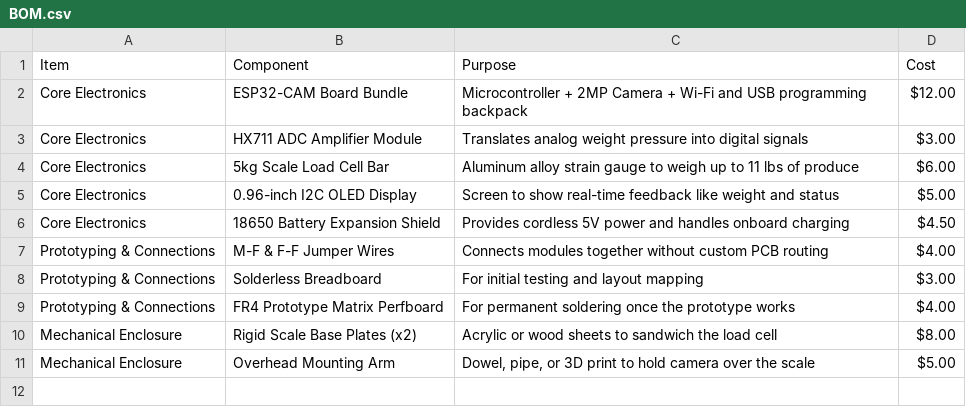
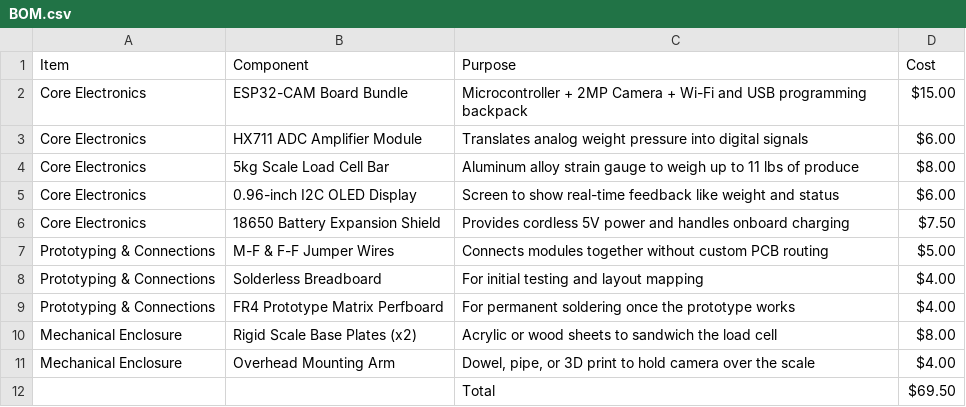
Before and after one commit to Ventengo1/Forge_Project1, a CSV file: BOM.csv, drawn as a sheet.

Commit message:
Adjust component costs in BOM.csv
Updated costs for various components in BOM.

```diff
--- a/BOM.csv
+++ b/BOM.csv
@@ -1,11 +1,12 @@
 Item,Component,Purpose,Cost
-Core Electronics,ESP32-CAM Board Bundle,Microcontroller + 2MP Camera + Wi-Fi and USB programming backpack,$12.00
-Core Electronics,HX711 ADC Amplifier Module,Translates analog weight pressure into digital signals,$3.00
-Core Electronics,5kg Scale Load Cell Bar,Aluminum alloy strain gauge to weigh up to 11 lbs of produce,$6.00
-Core Electronics,0.96-inch I2C OLED Display,Screen to show real-time feedback like weight and status,$5.00
-Core Electronics,18650 Battery Expansion Shield,Provides cordless 5V power and handles onboard charging,$4.50
-Prototyping & Connections,M-F & F-F Jumper Wires,Connects modules together without custom PCB routing,$4.00
-Prototyping & Connections,Solderless Breadboard,For initial testing and layout mapping,$3.00
+Core Electronics,ESP32-CAM Board Bundle,Microcontroller + 2MP Camera + Wi-Fi and USB programming backpack,$15.00
+Core Electronics,HX711 ADC Amplifier Module,Translates analog weight pressure into digital signals,$6.00
+Core Electronics,5kg Scale Load Cell Bar,Aluminum alloy strain gauge to weigh up to 11 lbs of produce,$8.00
+Core Electronics,0.96-inch I2C OLED Display,Screen to show real-time feedback like weight and status,$6.00
+Core Electronics,18650 Battery Expansion Shield,Provides cordless 5V power and handles onboard charging,$7.50
+Prototyping & Connections,M-F & F-F Jumper Wires,Connects modules together without custom PCB routing,$5.00
+Prototyping & Connections,Solderless Breadboard,For initial testing and layout mapping,$4.00
 Prototyping & Connections,FR4 Prototype Matrix Perfboard,For permanent soldering once the prototype works,$4.00
 Mechanical Enclosure,Rigid Scale Base Plates (x2),Acrylic or wood sheets to sandwich the load cell,$8.00
-Mechanical Enclosure,Overhead Mounting Arm,"Dowel, pipe, or 3D print to hold camera over the scale",$5.00
+Mechanical Enclosure,Overhead Mounting Arm,"Dowel, pipe, or 3D print to hold camera over the scale",$4.00
+,,Total,$69.50
```
